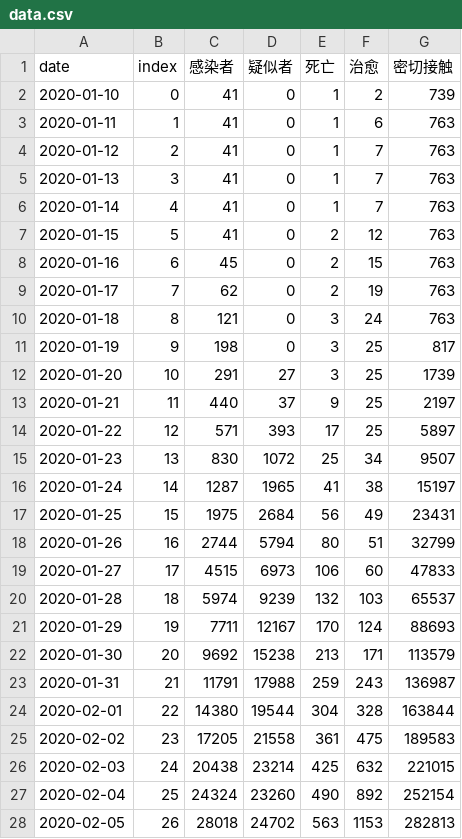
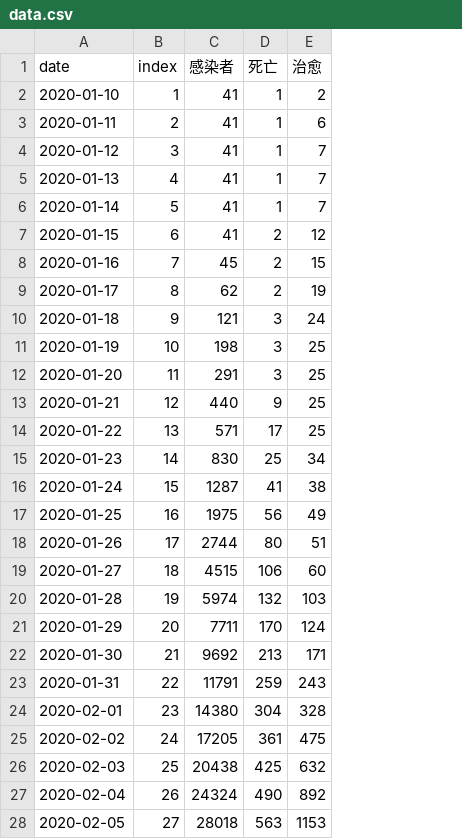
Before and after one commit to jack9603301/SIRModel-2019ncp, a CSV file: data.csv, drawn as a sheet; only a part is shown; removed rows and columns are numbered as before the commit, all else as after; the diff covers the shown part only; the diff names each change by its address in the sheet, - before the commit and + after, or states it on an @@ line.

```diff
--- a/data.csv
+++ b/data.csv
-column D (疑似者), rows 2-28: 0 | 0 | 0 | 0 | 0 | 0 | 0 | 0 | 0 | 0 | 27 | 37 | 393 | 1072 | 1965 | 2684 | 5794 | 6973 | 9239 | 12167 | 15238 | 17988 | 19544 | 21558 | 23214 | 23260 | 24702
-column G (密切接触), rows 2-28: 739 | 763 | 763 | 763 | 763 | 763 | 763 | 763 | 763 | 817 | 1739 | 2197 | 5897 | 9507 | 15197 | 23431 | 32799 | 47833 | 65537 | 88693 | 113579 | 136987 | 163844 | 189583 | 221015 | 252154 | 282813
-B2 (index): 0
+B2 (index): 1
-B3 (index): 1
+B3 (index): 2
-B4 (index): 2
+B4 (index): 3
-B5 (index): 3
+B5 (index): 4
-B6 (index): 4
+B6 (index): 5
-B7 (index): 5
+B7 (index): 6
-B8 (index): 6
+B8 (index): 7
-B9 (index): 7
+B9 (index): 8
-B10 (index): 8
+B10 (index): 9
-B11 (index): 9
+B11 (index): 10
-B12 (index): 10
+B12 (index): 11
-B13 (index): 11
+B13 (index): 12
-B14 (index): 12
+B14 (index): 13
-B15 (index): 13
+B15 (index): 14
-B16 (index): 14
+B16 (index): 15
-B17 (index): 15
+B17 (index): 16
-B18 (index): 16
+B18 (index): 17
-B19 (index): 17
+B19 (index): 18
-B20 (index): 18
+B20 (index): 19
-B21 (index): 19
+B21 (index): 20
-B22 (index): 20
+B22 (index): 21
-B23 (index): 21
+B23 (index): 22
-B24 (index): 22
+B24 (index): 23
-B25 (index): 23
+B25 (index): 24
-B26 (index): 24
+B26 (index): 25
-B27 (index): 25
+B27 (index): 26
-B28 (index): 26
+B28 (index): 27
```
Also changed, not shown: 2 added rows and 3 edited cells elsewhere in this file, 2 other files.
